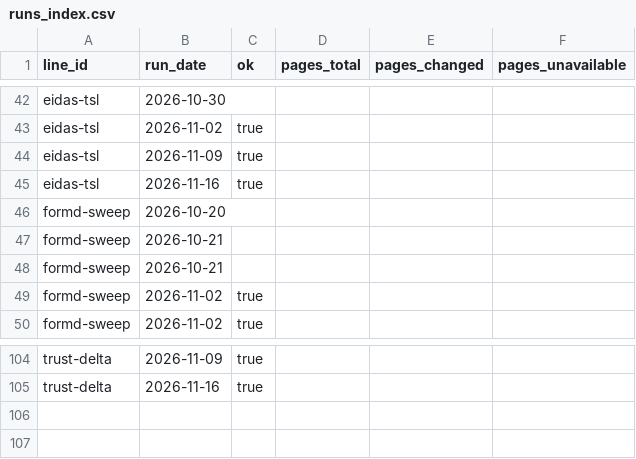
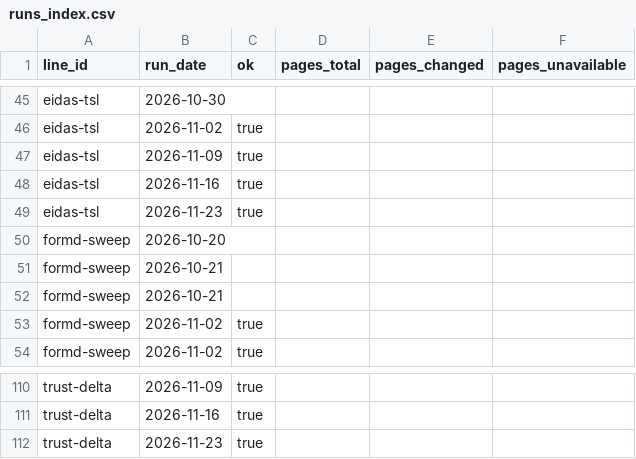
Before and after one commit to xka0085-byte/longgame, a CSV file: data/hf/runs_index.csv, drawn as a sheet; only a part is shown, gaps mark what is left out; the diff covers the shown part only; the diff names each change by its address in the sheet, - before the commit and + after, or states it on an @@ line.

```diff
--- a/data/hf/runs_index.csv
+++ b/data/hf/runs_index.csv
+row 49: eidas-tsl | 2026-11-23 | true
+row 112: trust-delta | 2026-11-23 | true
```
Also changed, not shown: 5 added rows elsewhere in this file.
